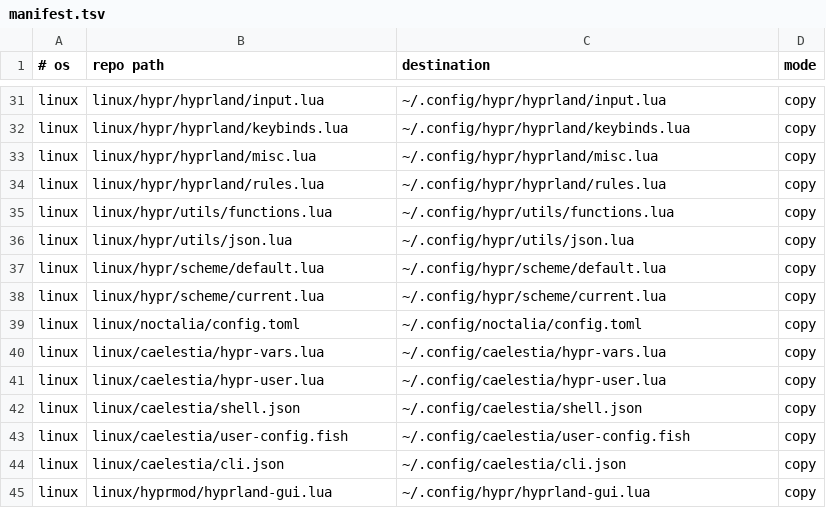
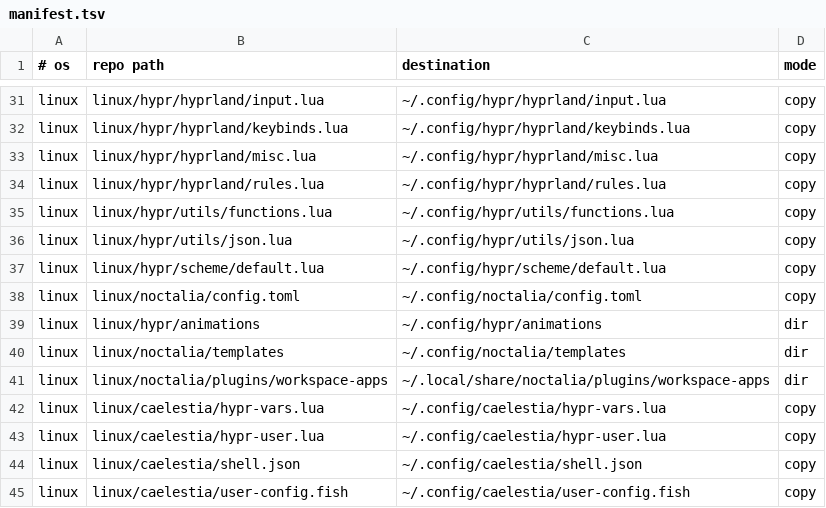
Before and after one commit to roynulrohan/dotfiles, a TSV file: manifest.tsv, drawn as a sheet; only a part is shown, gaps mark what is left out; the shorter side is filled out with more unchanged rows.

Commit message:
Desktop look: HyDE-style island bar, 4 px grid, borders, behaviour (cachy-os)
Noctalia bar: an invisible bar with rounded 80% islands (stats and
workspaces left, current-workspace app icons centre, controls right),
HyDE's proportions on a 4 px grid, ~10.5 px bold text. A small Luau plugin
replaces the built-in taskbar, which shows every window on a monitor whose
workspace is empty. Panels float and open by the clicked island; region
screenshots open in the editor first; 12-hour time; location by name;
/cmd launcher actions, including Restart audio. Templates keep kitty's
theme and Hyprland's colour file in step with the wallpaper.

Hyprland: gaps 1/4, rounding 12, border 2, HyDE's gradient borders,
90/75% window transparency, no shadows, dim and blur behind pop-up
workspaces, no focus stealing, middle-click paste, Num Lock on. HyDE's
animation presets (GPL-3.0, licence included) are kept beside caelestia's,
which stays in use.

```diff
--- a/manifest.tsv
+++ b/manifest.tsv
@@ -37,4 +37,6 @@ linux	linux/hypr/utils/json.lua	~/.config/hypr/utils/json.lua	copy
 linux	linux/hypr/scheme/default.lua	~/.config/hypr/scheme/default.lua	copy
-linux	linux/hypr/scheme/current.lua	~/.config/hypr/scheme/current.lua	copy
 linux	linux/noctalia/config.toml	~/.config/noctalia/config.toml	copy
+linux	linux/hypr/animations	~/.config/hypr/animations	dir
+linux	linux/noctalia/templates	~/.config/noctalia/templates	dir
+linux	linux/noctalia/plugins/workspace-apps	~/.local/share/noctalia/plugins/workspace-apps	dir
 linux	linux/caelestia/hypr-vars.lua	~/.config/caelestia/hypr-vars.lua	copy
```
Also changed, not shown: 34 other files.
